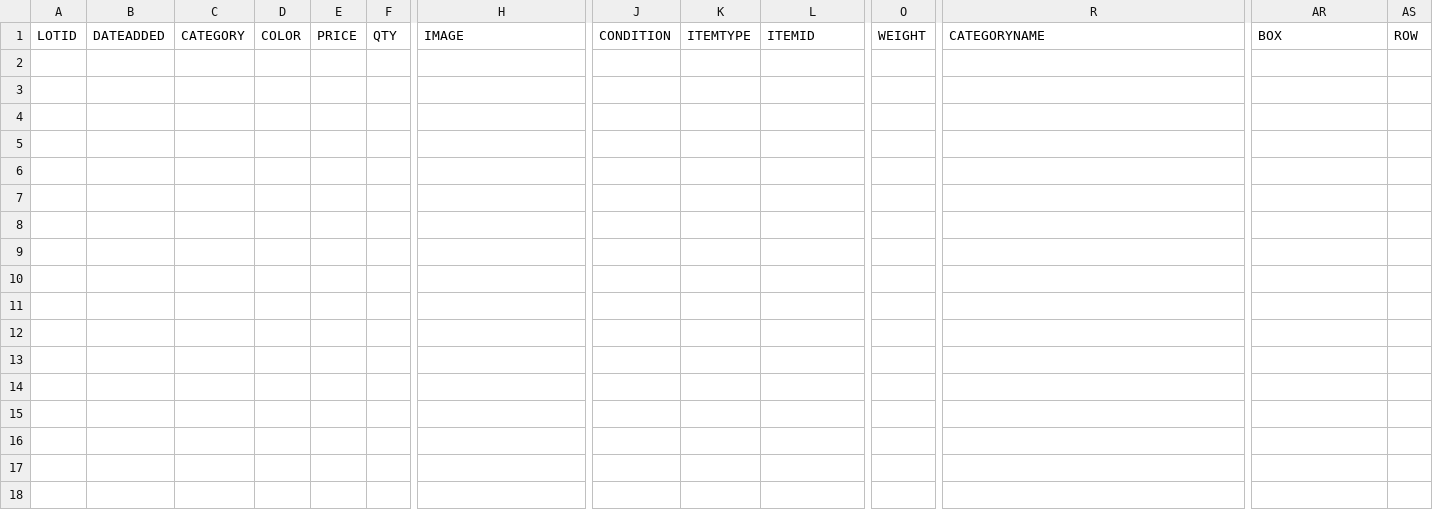
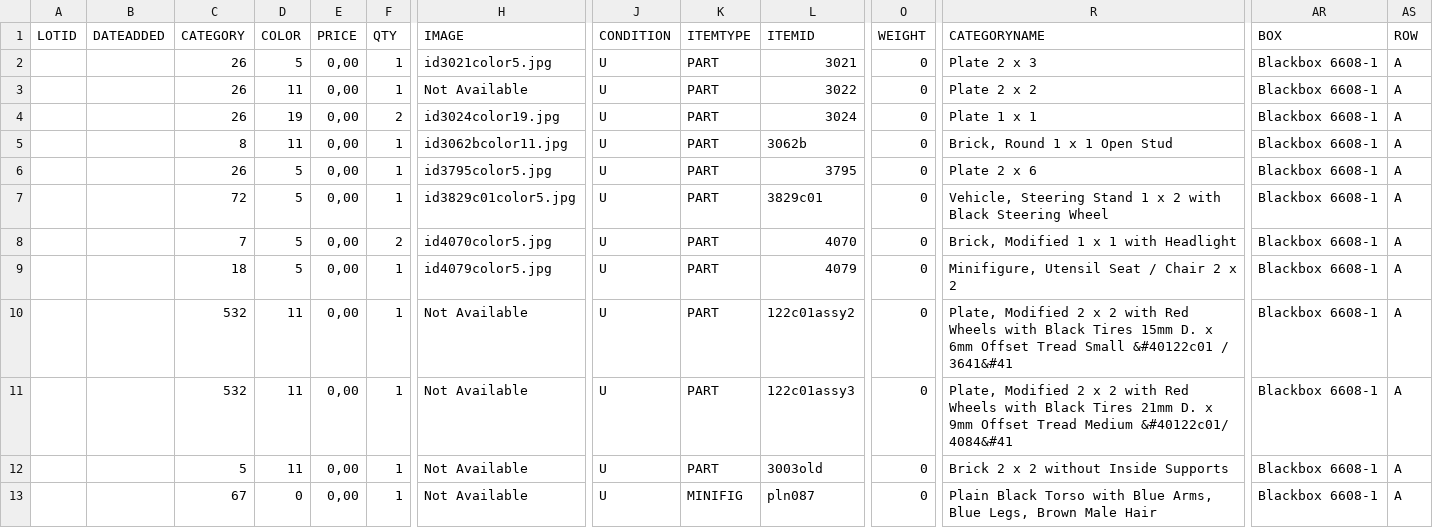
Before and after one commit to famarech/lego_inventory_management, a CSV file: ressources/sets/6608-1.csv, drawn as a sheet; only a part is shown, gaps mark what is left out; rows hold the shown columns only; the diff names each change by its address in the sheet, - before the commit and + after, or states it on an @@ line.

```diff
--- a/ressources/sets/6608-1.csv
+++ b/ressources/sets/6608-1.csv
+row 2:  |  | 26 | 5 | 0,00 | 1 | id3021color5.jpg | U | PART | 3021 | 0 | Plate 2 x 3 | Blackbox 6608-1 | A
+row 3:  |  | 26 | 11 | 0,00 | 1 | Not Available | U | PART | 3022 | 0 | Plate 2 x 2 | Blackbox 6608-1 | A
+row 4:  |  | 26 | 19 | 0,00 | 2 | id3024color19.jpg | U | PART | 3024 | 0 | Plate 1 x 1 | Blackbox 6608-1 | A
+row 5:  |  | 8 | 11 | 0,00 | 1 | id3062bcolor11.jpg | U | PART | 3062b | 0 | Brick, Round 1 x 1 Open Stud | Blackbox 6608-1 | A
+row 6:  |  | 26 | 5 | 0,00 | 1 | id3795color5.jpg | U | PART | 3795 | 0 | Plate 2 x 6 | Blackbox 6608-1 | A
+row 7:  |  | 72 | 5 | 0,00 | 1 | id3829c01color5.jpg | U | PART | 3829c01 | 0 | Vehicle, Steering Stand 1 x 2 with Black Steering Wheel | Blackbox 6608-1 | A
+row 8:  |  | 7 | 5 | 0,00 | 2 | id4070color5.jpg | U | PART | 4070 | 0 | Brick, Modified 1 x 1 with Headlight | Blackbox 6608-1 | A
+row 9:  |  | 18 | 5 | 0,00 | 1 | id4079color5.jpg | U | PART | 4079 | 0 | Minifigure, Utensil Seat / Chair 2 x 2 | Blackbox 6608-1 | A
+row 10:  |  | 532 | 11 | 0,00 | 1 | Not Available | U | PART | 122c01assy2 | 0 | Plate, Modified 2 x 2 with Red Wheels with Black Tires 15mm D. x 6mm Offset Tread Small &#40122c01 / 3641&#41 | Blackbox 6608-1 | A
+row 11:  |  | 532 | 11 | 0,00 | 1 | Not Available | U | PART | 122c01assy3 | 0 | Plate, Modified 2 x 2 with Red Wheels with Black Tires 21mm D. x 9mm Offset Tread Medium &#40122c01/ 4084&#41 | Blackbox 6608-1 | A
+row 12:  |  | 5 | 11 | 0,00 | 1 | Not Available | U | PART | 3003old | 0 | Brick 2 x 2 without Inside Supports | Blackbox 6608-1 | A
+row 13:  |  | 67 | 0 | 0,00 | 1 | Not Available | U | MINIFIG | pln087 | 0 | Plain Black Torso with Blue Arms, Blue Legs, Brown Male Hair | Blackbox 6608-1 | A
```
Also changed, not shown: ressources/sets/5610-1.csv, 9 other files.
